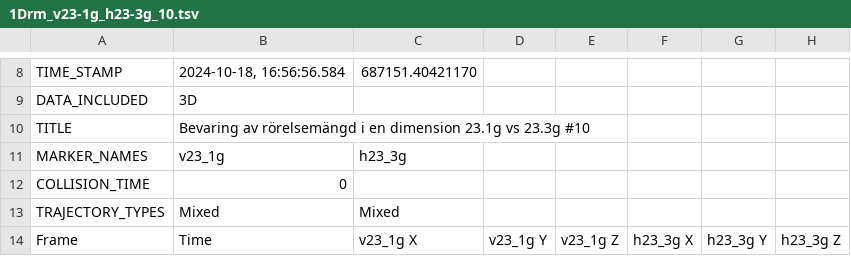
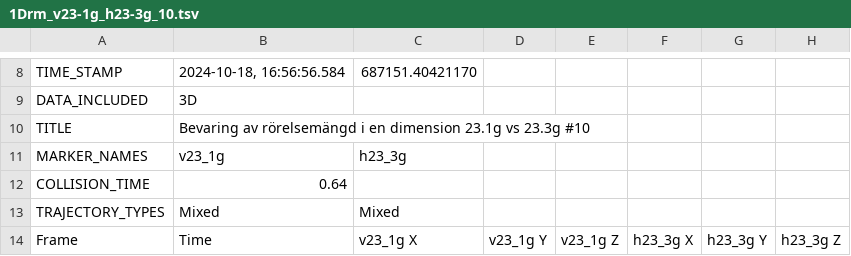
Before and after one commit to Schitrus/TIF083A, a TSV file: data/Dag1/1Drm_v23-1g_h23-3g_10.tsv, drawn as a sheet; only a part is shown, gaps mark what is left out.

```diff
--- a/data/Dag1/1Drm_v23-1g_h23-3g_10.tsv
+++ b/data/Dag1/1Drm_v23-1g_h23-3g_10.tsv
@@ -11,3 +11,3 @@ TITLE	Bevaring av rörelsemängd i en dimension 23.1g vs 23.3g #10
 MARKER_NAMES	v23_1g	h23_3g
-COLLISION_TIME	0
+COLLISION_TIME	0.64
 TRAJECTORY_TYPES	Mixed	Mixed
```
Also changed, not shown: data/Dag1/1Drm_v23-1g_h23-3g_1.tsv, data/Dag1/1Drm_v23-1g_h23-3g_11.tsv, 16 other files.
